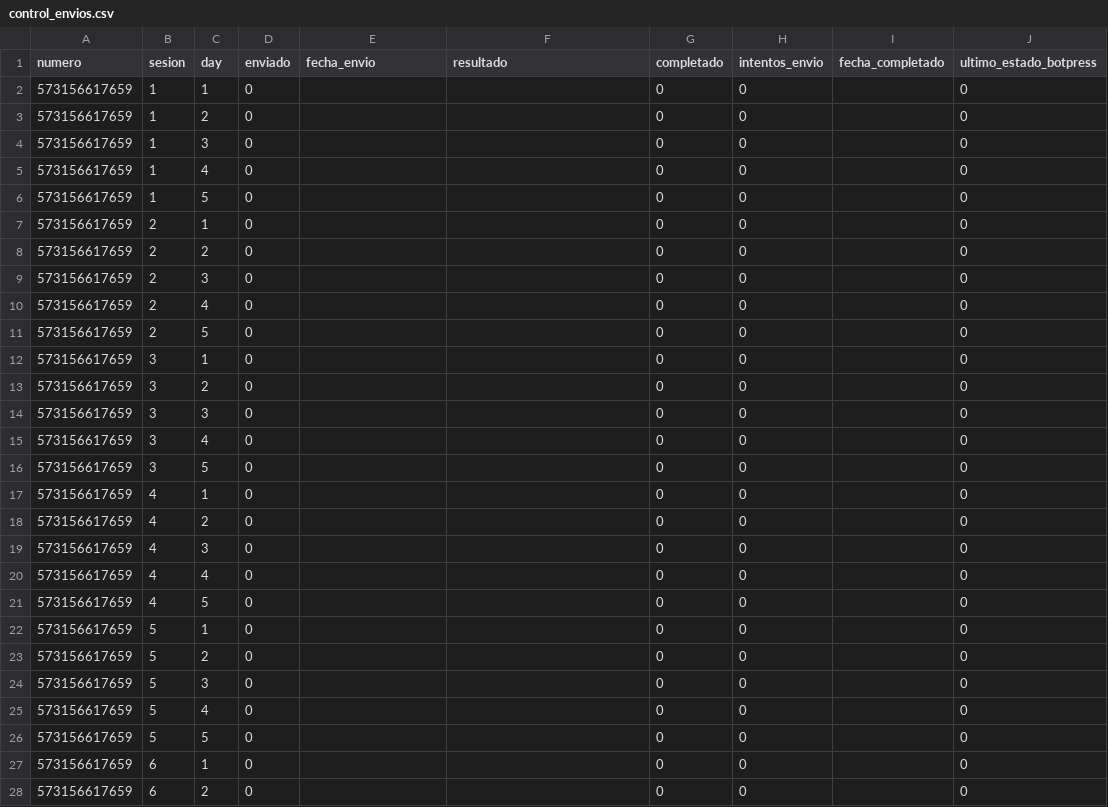
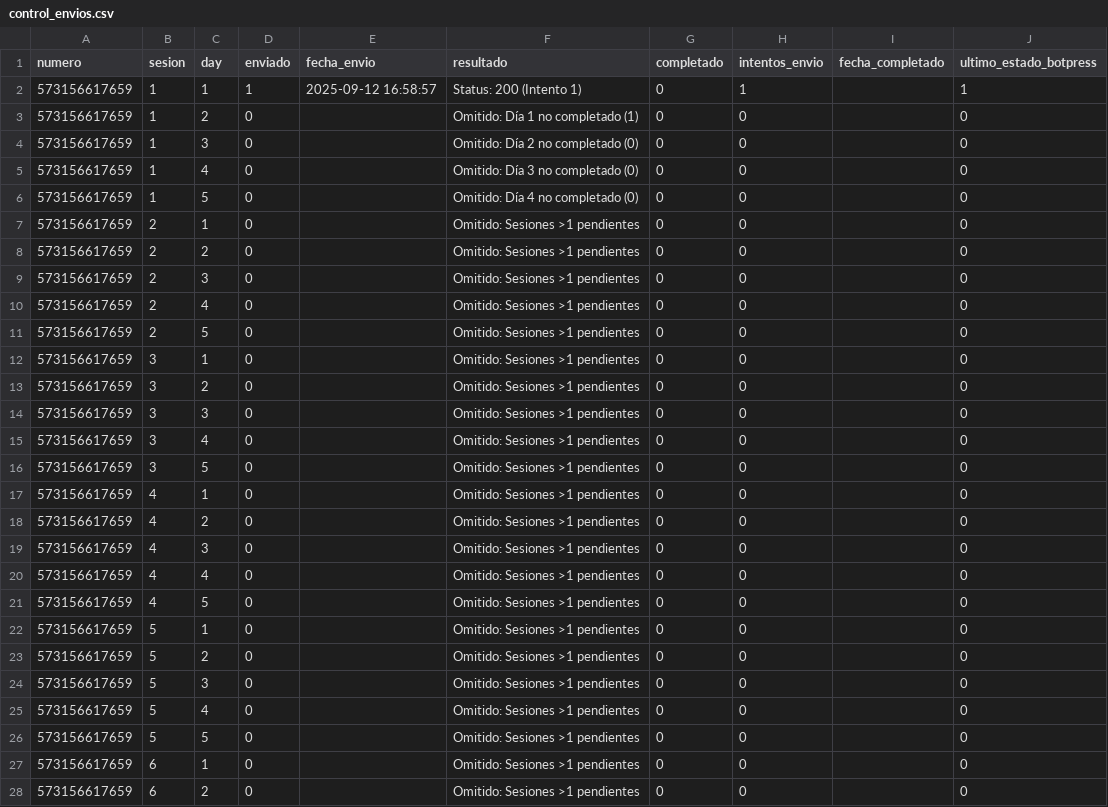
Before and after one commit to Rodato/AMA-Bot_automation, a CSV file: control_envios.csv, drawn as a sheet; only a part is shown; the diff covers the shown part only.

```diff
--- a/control_envios.csv
+++ b/control_envios.csv
@@ -1,28 +1,28 @@
 numero,sesion,day,enviado,fecha_envio,resultado,completado,intentos_envio,fecha_completado,ultimo_estado_botpress
-573156617659,1,1,0,,,0,0,,0
-573156617659,1,2,0,,,0,0,,0
-573156617659,1,3,0,,,0,0,,0
-573156617659,1,4,0,,,0,0,,0
-573156617659,1,5,0,,,0,0,,0
-573156617659,2,1,0,,,0,0,,0
-573156617659,2,2,0,,,0,0,,0
-573156617659,2,3,0,,,0,0,,0
-573156617659,2,4,0,,,0,0,,0
-573156617659,2,5,0,,,0,0,,0
-573156617659,3,1,0,,,0,0,,0
-573156617659,3,2,0,,,0,0,,0
-573156617659,3,3,0,,,0,0,,0
-573156617659,3,4,0,,,0,0,,0
-573156617659,3,5,0,,,0,0,,0
-573156617659,4,1,0,,,0,0,,0
-573156617659,4,2,0,,,0,0,,0
-573156617659,4,3,0,,,0,0,,0
-573156617659,4,4,0,,,0,0,,0
-573156617659,4,5,0,,,0,0,,0
-573156617659,5,1,0,,,0,0,,0
-573156617659,5,2,0,,,0,0,,0
-573156617659,5,3,0,,,0,0,,0
-573156617659,5,4,0,,,0,0,,0
-573156617659,5,5,0,,,0,0,,0
-573156617659,6,1,0,,,0,0,,0
-573156617659,6,2,0,,,0,0,,0
+573156617659,1,1,1,2025-09-12 16:58:57,Status: 200 (Intento 1),0,1,,1
+573156617659,1,2,0,,Omitido: Día 1 no completado (1),0,0,,0
+573156617659,1,3,0,,Omitido: Día 2 no completado (0),0,0,,0
+573156617659,1,4,0,,Omitido: Día 3 no completado (0),0,0,,0
+573156617659,1,5,0,,Omitido: Día 4 no completado (0),0,0,,0
+573156617659,2,1,0,,Omitido: Sesiones >1 pendientes,0,0,,0
+573156617659,2,2,0,,Omitido: Sesiones >1 pendientes,0,0,,0
+573156617659,2,3,0,,Omitido: Sesiones >1 pendientes,0,0,,0
+573156617659,2,4,0,,Omitido: Sesiones >1 pendientes,0,0,,0
+573156617659,2,5,0,,Omitido: Sesiones >1 pendientes,0,0,,0
+573156617659,3,1,0,,Omitido: Sesiones >1 pendientes,0,0,,0
+573156617659,3,2,0,,Omitido: Sesiones >1 pendientes,0,0,,0
+573156617659,3,3,0,,Omitido: Sesiones >1 pendientes,0,0,,0
+573156617659,3,4,0,,Omitido: Sesiones >1 pendientes,0,0,,0
+573156617659,3,5,0,,Omitido: Sesiones >1 pendientes,0,0,,0
+573156617659,4,1,0,,Omitido: Sesiones >1 pendientes,0,0,,0
+573156617659,4,2,0,,Omitido: Sesiones >1 pendientes,0,0,,0
+573156617659,4,3,0,,Omitido: Sesiones >1 pendientes,0,0,,0
+573156617659,4,4,0,,Omitido: Sesiones >1 pendientes,0,0,,0
+573156617659,4,5,0,,Omitido: Sesiones >1 pendientes,0,0,,0
+573156617659,5,1,0,,Omitido: Sesiones >1 pendientes,0,0,,0
+573156617659,5,2,0,,Omitido: Sesiones >1 pendientes,0,0,,0
+573156617659,5,3,0,,Omitido: Sesiones >1 pendientes,0,0,,0
+573156617659,5,4,0,,Omitido: Sesiones >1 pendientes,0,0,,0
+573156617659,5,5,0,,Omitido: Sesiones >1 pendientes,0,0,,0
+573156617659,6,1,0,,Omitido: Sesiones >1 pendientes,0,0,,0
+573156617659,6,2,0,,Omitido: Sesiones >1 pendientes,0,0,,0
```
Also changed, not shown: 72 edited cells elsewhere in this file.
